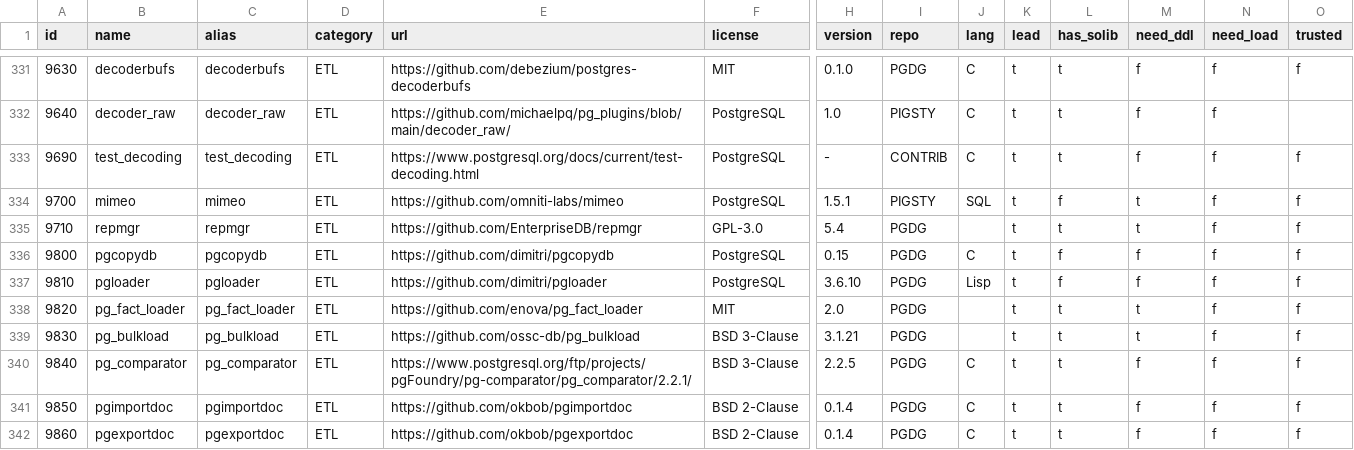
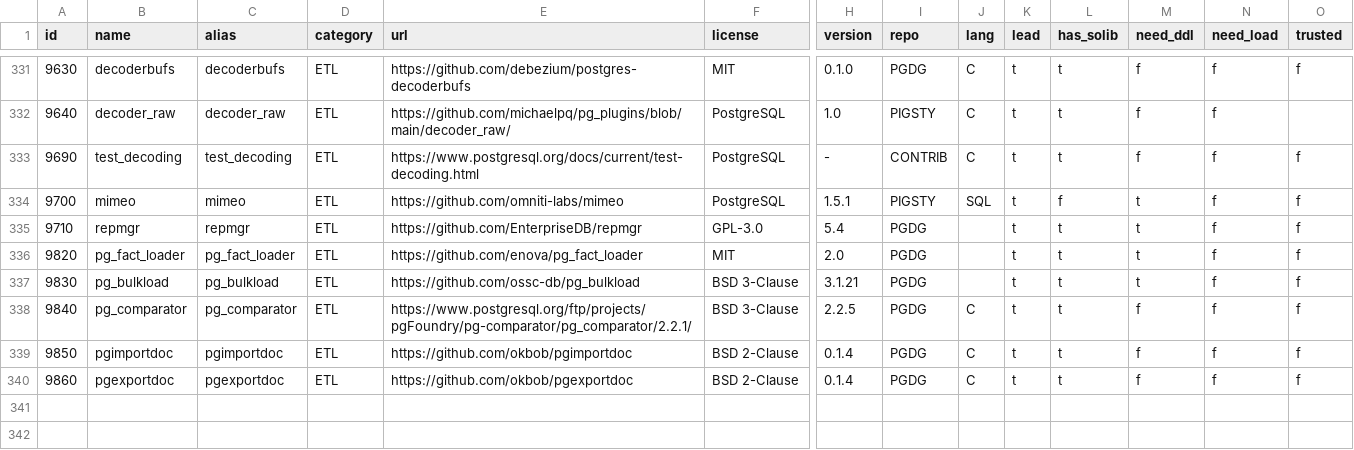
Before and after one commit to vitabaks/docs, a CSV file: static/extensions.csv, drawn as a sheet; only a part is shown, gaps mark what is left out; rows hold the shown columns only; the diff names each change by its address in the sheet, - before the commit and + after, or states it on an @@ line.

Commit message:
Update extensions.csv

```diff
--- a/static/extensions.csv
+++ b/static/extensions.csv
-row 336: 9800 | pgcopydb | pgcopydb | ETL | https://github.com/dimitri/pgcopydb | PostgreSQL | 0.15 | PGDG | C | t | f | f | f | f
-row 337: 9810 | pgloader | pgloader | ETL | https://github.com/dimitri/pgloader | PostgreSQL | 3.6.10 | PGDG | Lisp | t | f | f | f | f
```
